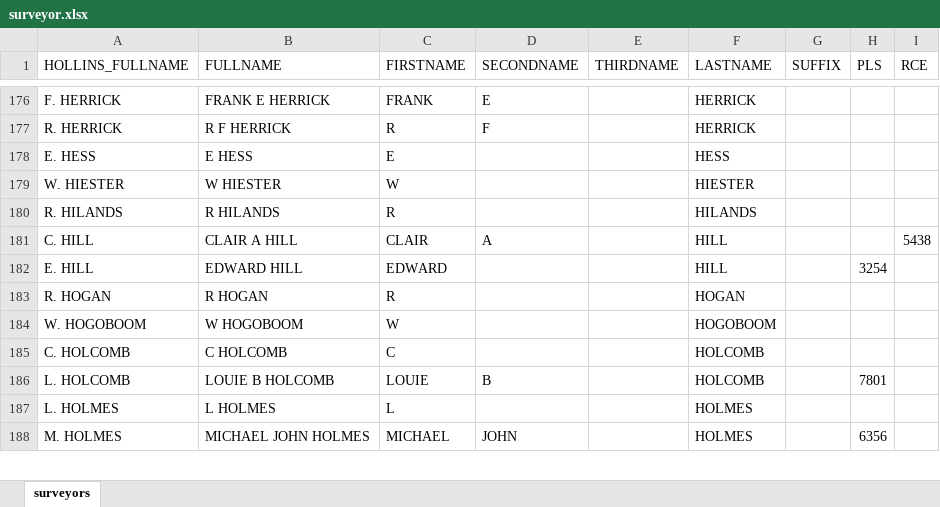
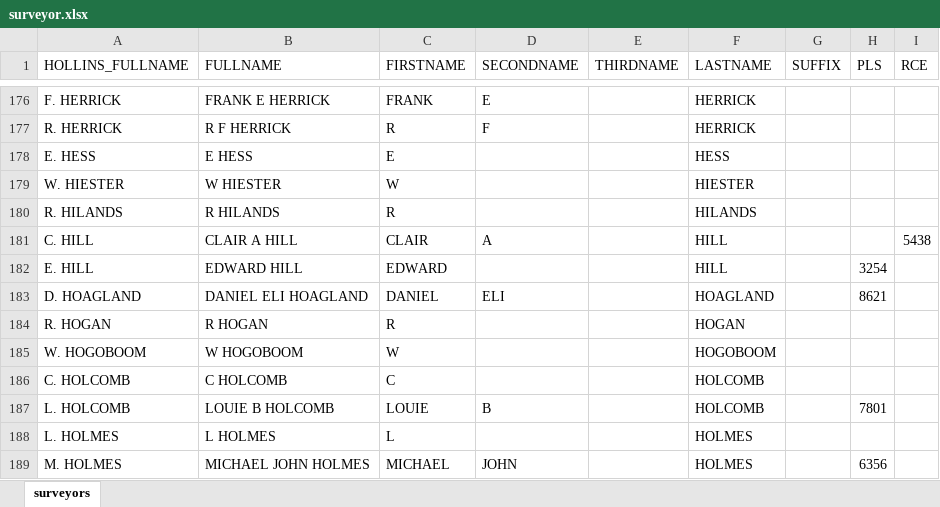
Before and after one commit to chasmack/hummaps-admin, an Excel workbook: data/surveyor.xlsx, sheet surveyors, drawn as a sheet; only a part is shown, gaps mark what is left out; values as stored, in another font and other column widths than the file's, no borders; the diff names each change by its address in the sheet, - before the commit and + after, or states it on an @@ line.

```diff
--- a/data/surveyor.xlsx (sheet surveyors)
+++ b/data/surveyor.xlsx (sheet surveyors)
+row 183: D. HOAGLAND | DANIEL ELI HOAGLAND | DANIEL | ELI |  | HOAGLAND |  | 8621
```
Also changed, not shown: data/pm.xlsx, data/tract.xlsx, 9 other files.
